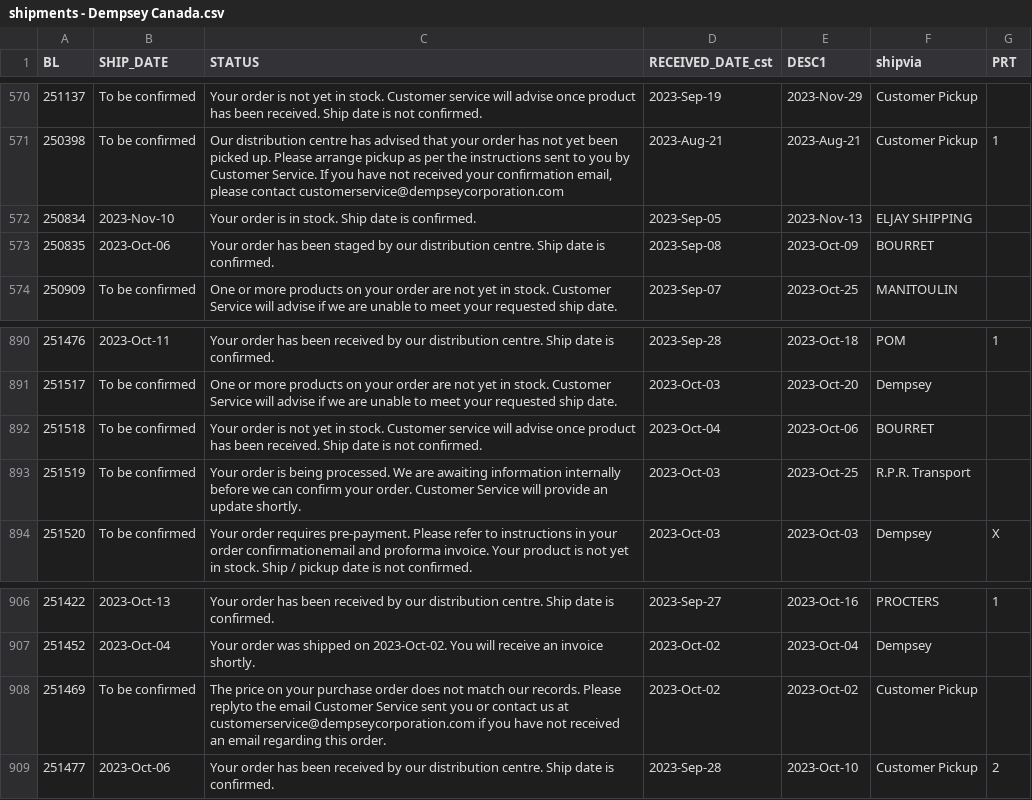
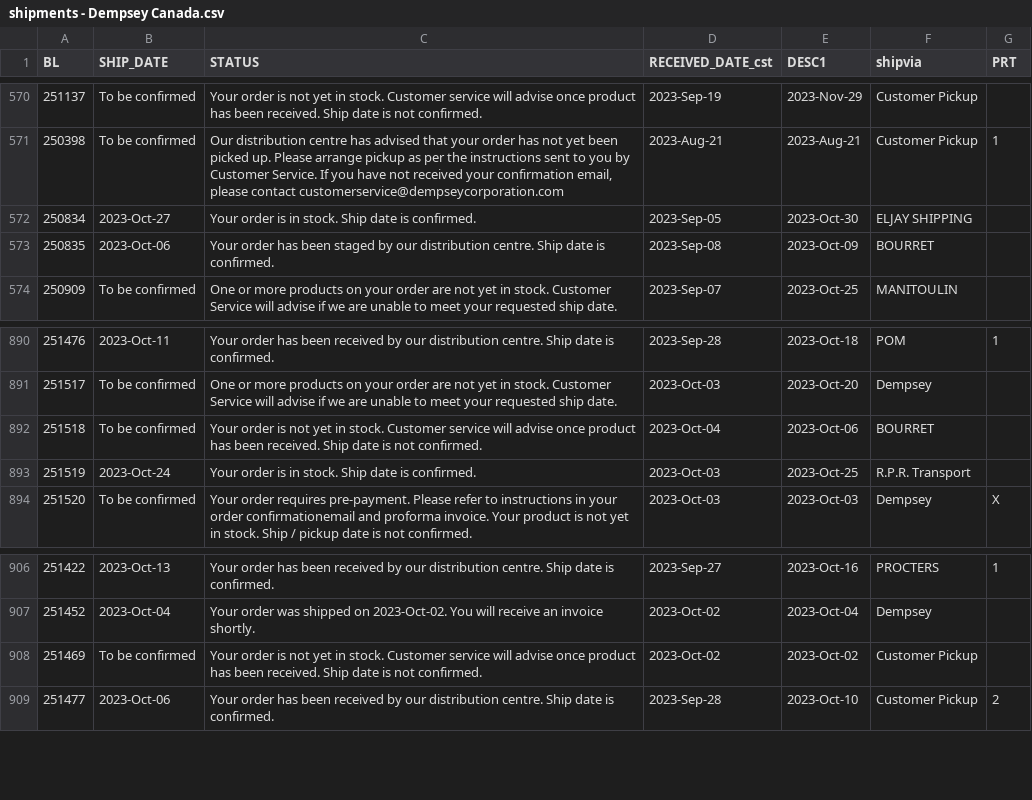
Before and after one commit to dempseysystems/dempseysystems.github.io, a CSV file: shipments - Dempsey Canada.csv, drawn as a sheet; only a part is shown, gaps mark what is left out.

```diff
--- a/shipments - Dempsey Canada.csv
+++ b/shipments - Dempsey Canada.csv
@@ -571,3 +571,3 @@ BL,SHIP_DATE,STATUS,RECEIVED_DATE_cst,DESC1,shipvia,PRT
 250398,To be confirmed,"Our distribution centre has advised that your order has not yet been picked up. Please arrange pickup as per the instructions sent to you by Customer Service. If you have not received your confirmation email, please contact customerservice@dempseycorporation.com",2023-Aug-21,2023-Aug-21,Customer Pickup,1
-250834,2023-Nov-10,Your order is in stock. Ship date is confirmed.,2023-Sep-05,2023-Nov-13,ELJAY SHIPPING,
+250834,2023-Oct-27,Your order is in stock. Ship date is confirmed.,2023-Sep-05,2023-Oct-30,ELJAY SHIPPING,
 250835,2023-Oct-06,Your order has been staged by our distribution centre. Ship date is confirmed.,2023-Sep-08,2023-Oct-09,BOURRET,
@@ -892,3 +892,3 @@ BL,SHIP_DATE,STATUS,RECEIVED_DATE_cst,DESC1,shipvia,PRT
 251518,To be confirmed,Your order is not yet in stock. Customer service will advise once product has been received. Ship date is not confirmed.,2023-Oct-04,2023-Oct-06,BOURRET,
-251519,To be confirmed,Your order is being processed. We are awaiting information internally before we can confirm your order. Customer Service will provide an update shortly.,2023-Oct-03,2023-Oct-25,R.P.R. Transport,
+251519,2023-Oct-24,Your order is in stock. Ship date is confirmed.,2023-Oct-03,2023-Oct-25,R.P.R. Transport,
 251520,To be confirmed,Your order requires pre-payment. Please refer to instructions in your order confirmationemail and proforma invoice. Your product is not yet in stock. Ship / pickup date is not confirmed.,2023-Oct-03,2023-Oct-03,Dempsey,X
@@ -907,3 +907,3 @@ BL,SHIP_DATE,STATUS,RECEIVED_DATE_cst,DESC1,shipvia,PRT
 251452,2023-Oct-04,Your order was shipped on 2023-Oct-02. You will receive an invoice shortly.,2023-Oct-02,2023-Oct-04,Dempsey,
-251469,To be confirmed,The price on your purchase order does not match our records. Please replyto the email Customer Service sent you or contact us at customerservice@dempseycorporation.com if you have not received an email regarding this order.,2023-Oct-02,2023-Oct-02,Customer Pickup,
+251469,To be confirmed,Your order is not yet in stock. Customer service will advise once product has been received. Ship date is not confirmed.,2023-Oct-02,2023-Oct-02,Customer Pickup,
 251477,2023-Oct-06,Your order has been received by our distribution centre. Ship date is confirmed.,2023-Sep-28,2023-Oct-10,Customer Pickup,2
```
Also changed, not shown: ordhfile-french - Dempsey Canada.csv, 3 other files.
